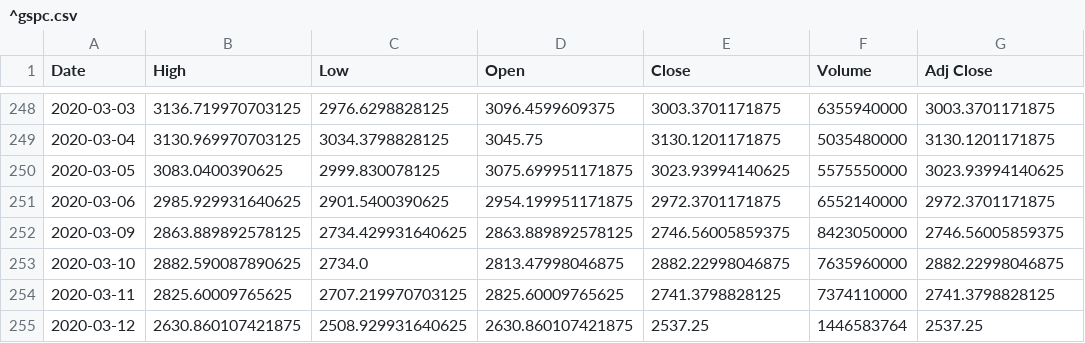
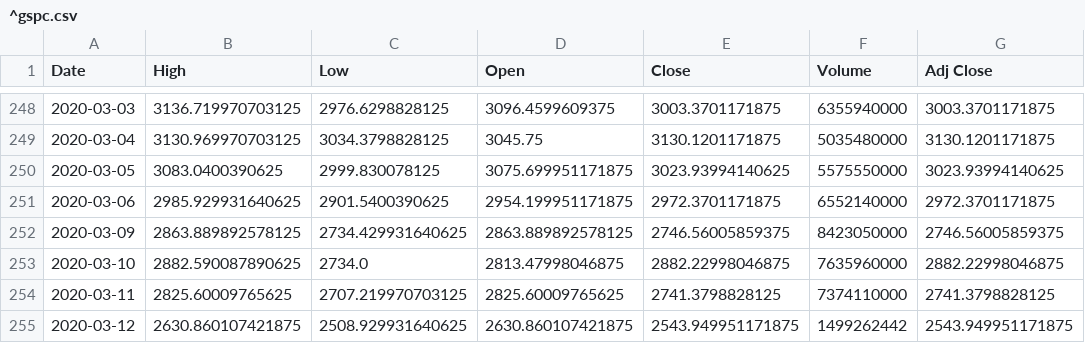
Before and after one commit to chataan/stock, a CSV file: Database/^gspc.csv, drawn as a sheet; only a part is shown, gaps mark what is left out.

```diff
--- a/Database/^gspc.csv
+++ b/Database/^gspc.csv
@@ -254,2 +254,2 @@ Date,High,Low,Open,Close,Volume,Adj Close
 2020-03-11,2825.60009765625,2707.219970703125,2825.60009765625,2741.3798828125,7374110000,2741.3798828125
-2020-03-12,2630.860107421875,2508.929931640625,2630.860107421875,2537.25,1446583764,2537.25
+2020-03-12,2630.860107421875,2508.929931640625,2630.860107421875,2543.949951171875,1499262442,2543.949951171875
```
Also changed, not shown: Database/^vix.csv, 1 other file.
